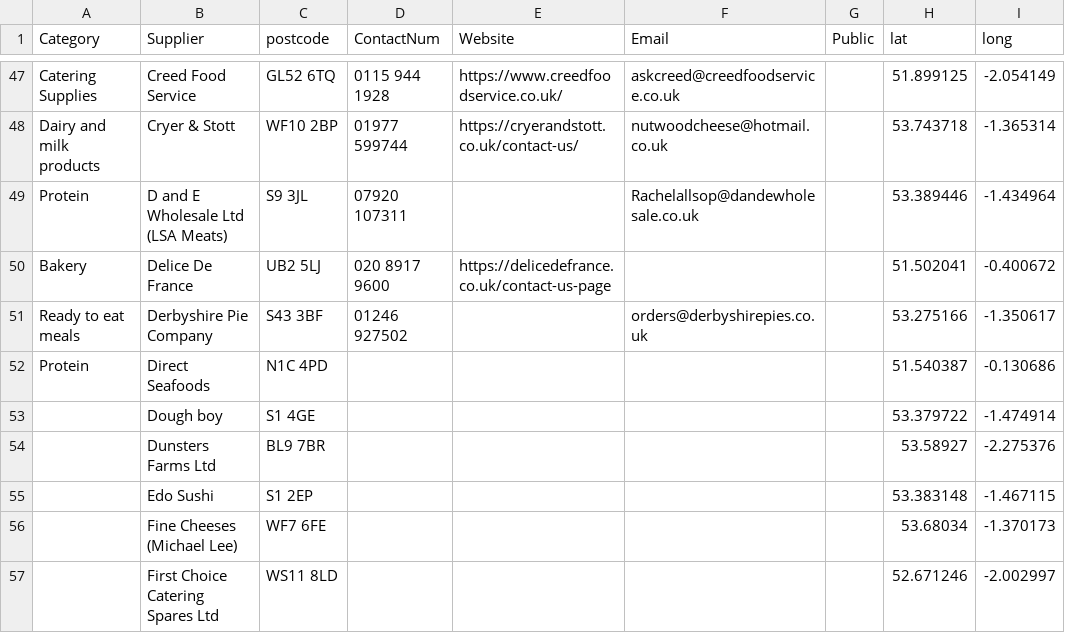
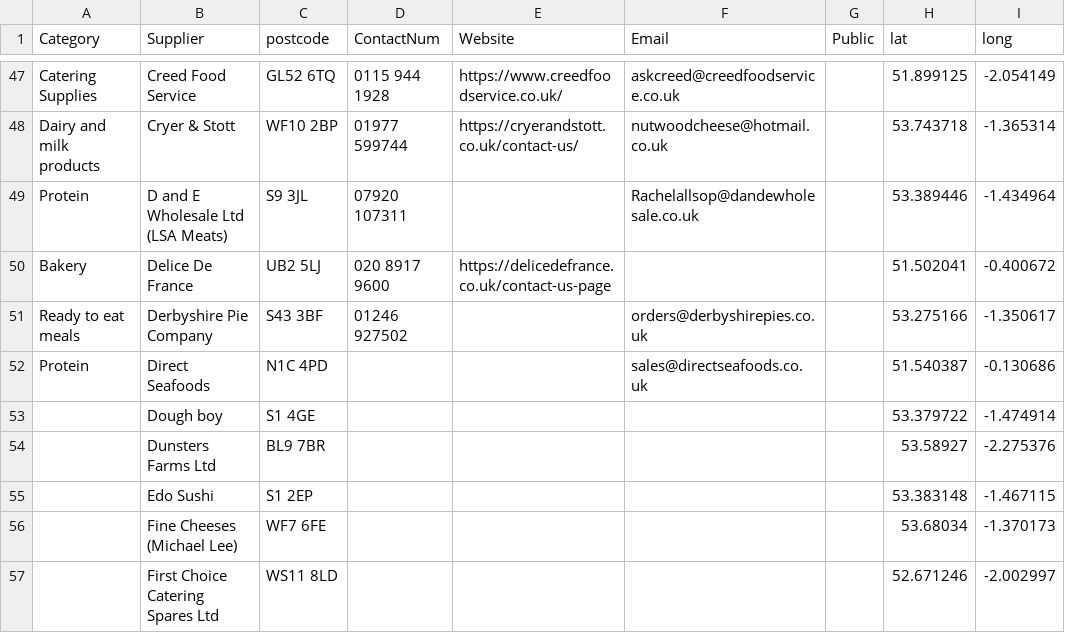
Before and after one commit to NiddCN/FoodSuppliers, a CSV file: Data/FoodSuppliersData.csv, drawn as a sheet; only a part is shown, gaps mark what is left out.

Commit message:
Automated update of CSV

```diff
--- a/Data/FoodSuppliersData.csv
+++ b/Data/FoodSuppliersData.csv
@@ -51,3 +51,3 @@ Bakery,Delice De France,UB2 5LJ,020 8917 9600,https://delicedefrance.co.uk/conta
 Ready to eat meals,Derbyshire Pie Company,S43 3BF,01246 927502,,orders@derbyshirepies.co.uk,,53.275166,-1.350617
-Protein,Direct Seafoods,N1C 4PD,,,,,51.540387,-0.130686
+Protein,Direct Seafoods,N1C 4PD,,,sales@directseafoods.co.uk,,51.540387,-0.130686
 ,Dough boy,S1 4GE,,,,,53.379722,-1.474914
```
